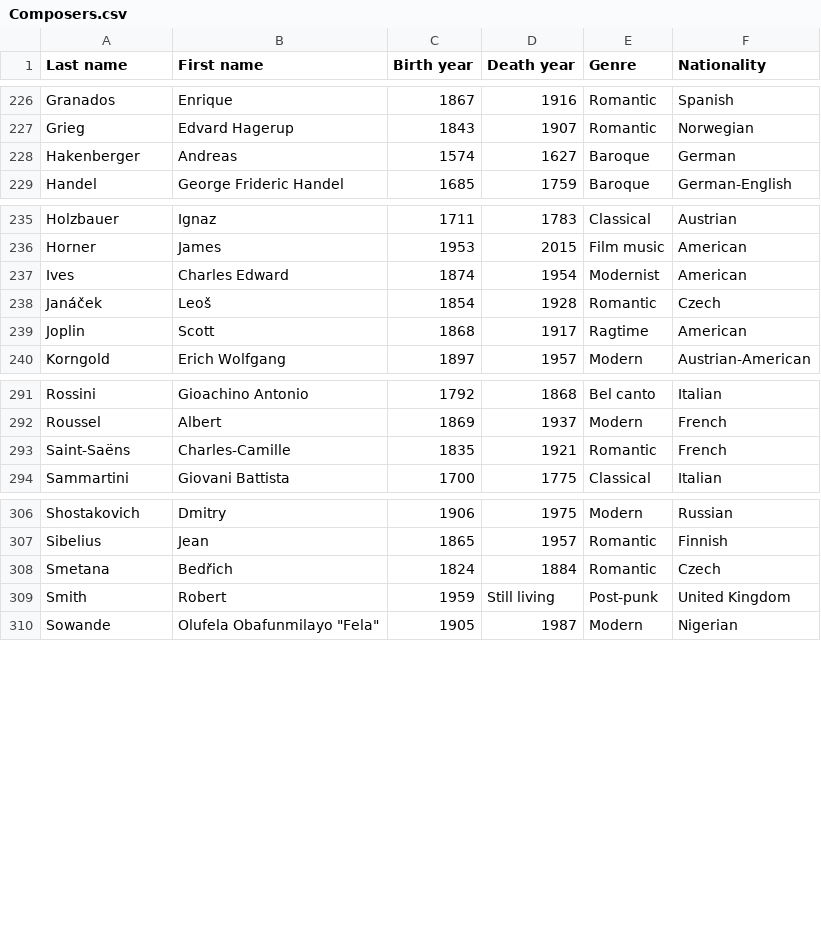
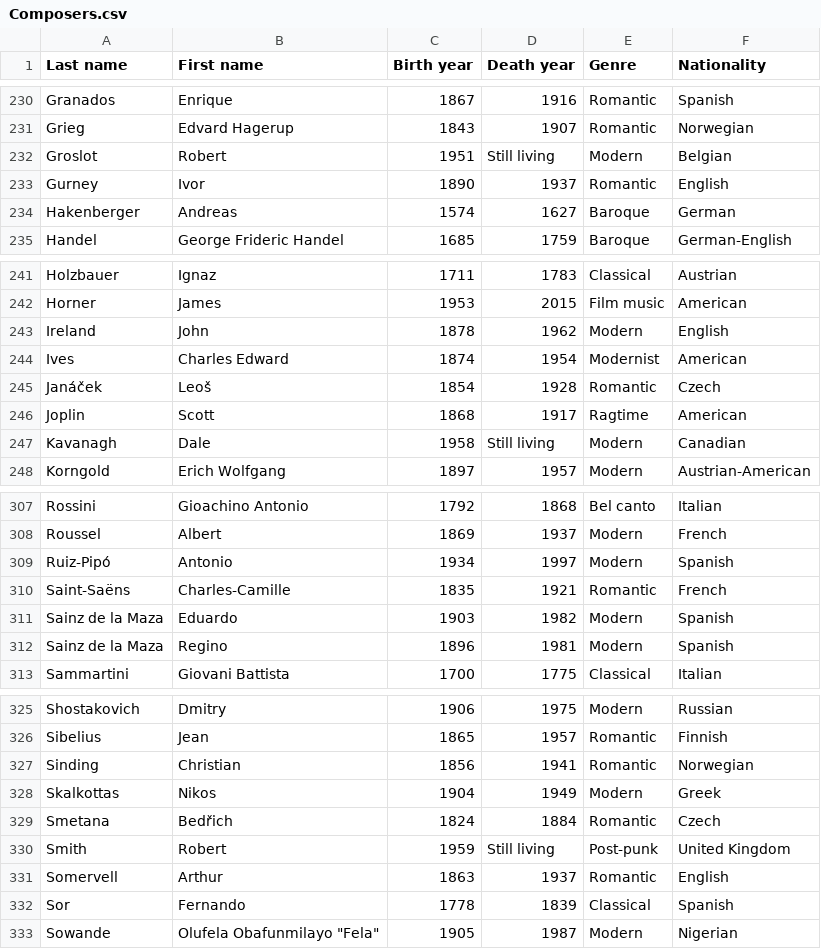
Before and after one commit to glennstreet/datasets, a CSV file: Composers.csv, drawn as a sheet; only a part is shown, gaps mark what is left out; the diff covers the shown part only.

```diff
--- a/Composers.csv
+++ b/Composers.csv
@@ -227,2 +231,4 @@ Granados,Enrique,1867,1916,Romantic,Spanish
 Grieg,Edvard Hagerup,1843,1907,Romantic,Norwegian
+Groslot,Robert,1951,Still living,Modern,Belgian
+Gurney,Ivor,1890,1937,Romantic,English
 Hakenberger,Andreas,1574,1627,Baroque,German
@@ -236,2 +242,3 @@ Holzbauer,Ignaz,1711,1783,Classical,Austrian
 Horner,James,1953,2015,Film music,American
+Ireland,John,1878,1962,Modern,English
 Ives,Charles Edward,1874,1954,Modernist,American
@@ -239,2 +246,3 @@ Janáček,Leoš,1854,1928,Romantic,Czech
 Joplin,Scott,1868,1917,Ragtime,American
+Kavanagh,Dale,1958,Still living,Modern,Canadian
 Korngold,Erich Wolfgang,1897,1957,Modern,Austrian-American
@@ -292,3 +308,6 @@ Rossini,Gioachino Antonio,1792,1868,Bel canto,Italian
 Roussel,Albert,1869,1937,Modern,French
+Ruiz-Pipó,Antonio,1934,1997,Modern,Spanish
 Saint-Saëns,Charles-Camille,1835,1921,Romantic,French
+Sainz de la Maza,Eduardo,1903,1982,Modern,Spanish
+Sainz de la Maza,Regino,1896,1981,Modern,Spanish
 Sammartini,Giovani Battista,1700,1775,Classical,Italian
@@ -307,4 +326,8 @@ Shostakovich,Dmitry,1906,1975,Modern,Russian
 Sibelius,Jean,1865,1957,Romantic,Finnish
+Sinding,Christian,1856,1941,Romantic,Norwegian
+Skalkottas,Nikos,1904,1949,Modern,Greek
 Smetana,Bedřich,1824,1884,Romantic,Czech
 Smith,Robert,1959,Still living,Post-punk,United Kingdom
+Somervell,Arthur,1863,1937,Romantic,English
+Sor,Fernando,1778,1839,Classical,Spanish
 Sowande,"Olufela Obafunmilayo ""Fela""",1905,1987,Modern,Nigerian
```
Also changed, not shown: 17 added rows and 9 edited cells elsewhere in this file.
